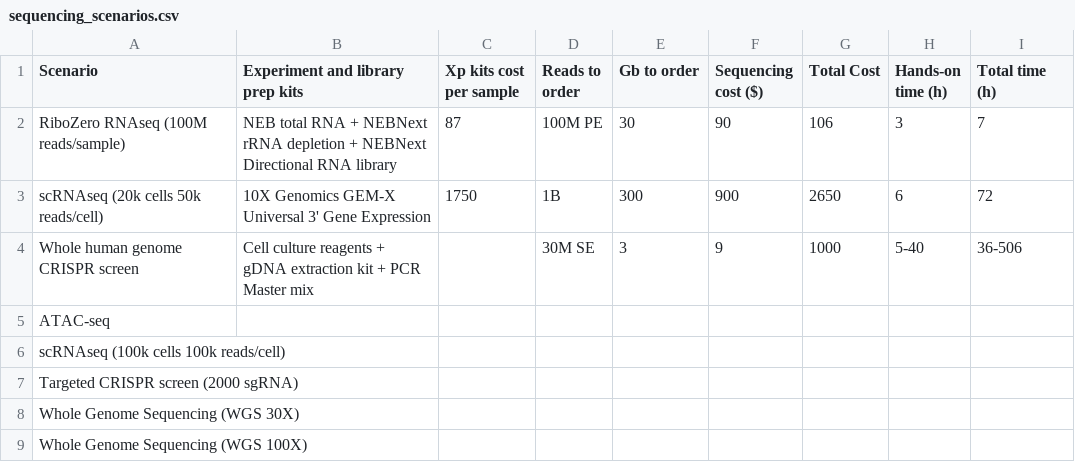
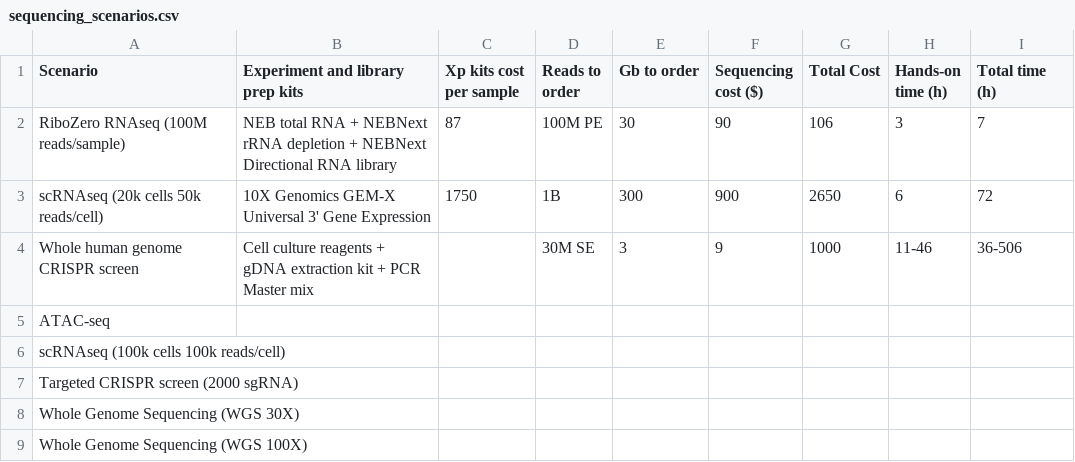
Before and after one commit to MathurinD/MathurinD.github.io, a CSV file: _data/sequencing_scenarios.csv, drawn as a sheet.

Commit message:
Add time info for whole genome dropout screen

```diff
--- a/_data/sequencing_scenarios.csv
+++ b/_data/sequencing_scenarios.csv
@@ -3,3 +3,3 @@ RiboZero RNAseq (100M reads/sample),NEB total RNA + NEBNext rRNA depletion + NEB
 scRNAseq (20k cells 50k reads/cell),10X Genomics GEM-X Universal 3' Gene Expression,1750,1B,300,900,2650,6,72
-Whole human genome CRISPR screen,Cell culture reagents + gDNA extraction kit + PCR Master mix,,30M SE,3,9,1000,5-40,36-506
+Whole human genome CRISPR screen,Cell culture reagents + gDNA extraction kit + PCR Master mix,,30M SE,3,9,1000,11-46,36-506
 ATAC-seq,,,,,,,,
```
Also changed, not shown: 1 other file.
